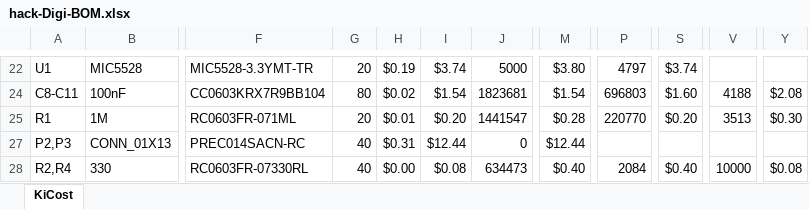
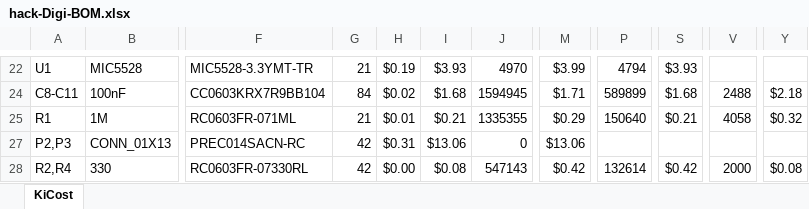
Before and after one commit to MickMad/HACK, an Excel workbook: kicad/hack-Digi-BOM.xlsx, sheet KiCost, drawn as a sheet; only a part is shown, gaps mark what is left out; values as stored, in another font and other column widths than the file's, no borders; conditional formats not drawn; the diff covers the shown part only; the diff names each change by its address in the sheet, - before the commit and + after, or states it on an @@ line.

Commit message:
Updated BOM (re-runned KiCost to check today's price)

```diff
--- a/kicad/hack-Digi-BOM.xlsx (sheet KiCost)
+++ b/kicad/hack-Digi-BOM.xlsx (sheet KiCost)
-G22: 20
+G22: 21
-I22: $3.74
+I22: $3.93
-J22: 5000
+J22: 4970
-M22: $3.80
+M22: $3.99
-P22: 4797
+P22: 4794
-S22: $3.74
+S22: $3.93
-G24: 80
+G24: 84
-I24: $1.54
+I24: $1.68
-J24: 1823681
+J24: 1594945
-M24: $1.54
+M24: $1.71
-P24: 696803
+P24: 589899
-S24: $1.60
+S24: $1.68
-V24: 4188
+V24: 2488
-Y24: $2.08
+Y24: $2.18
-G25: 20
+G25: 21
-I25: $0.20
+I25: $0.21
-J25: 1441547
+J25: 1335355
-M25: $0.28
+M25: $0.29
-P25: 220770
+P25: 150640
-S25: $0.20
+S25: $0.21
-V25: 3513
+V25: 4058
-Y25: $0.30
+Y25: $0.32
-G27:G28: 40
+G27:G28: 42
-I27: $12.44
+I27: $13.06
-M27: $12.44
+M27: $13.06
-J28: 634473
+J28: 547143
-M28: $0.40
+M28: $0.42
-P28: 2084
+P28: 132614
-S28: $0.40
+S28: $0.42
-V28: 10000
+V28: 2000
```
Also changed, not shown: 2 added rows, 2 removed rows and 102 edited cells elsewhere in this sheet, formulas that keep their value, hidden cells, 1 other file.
